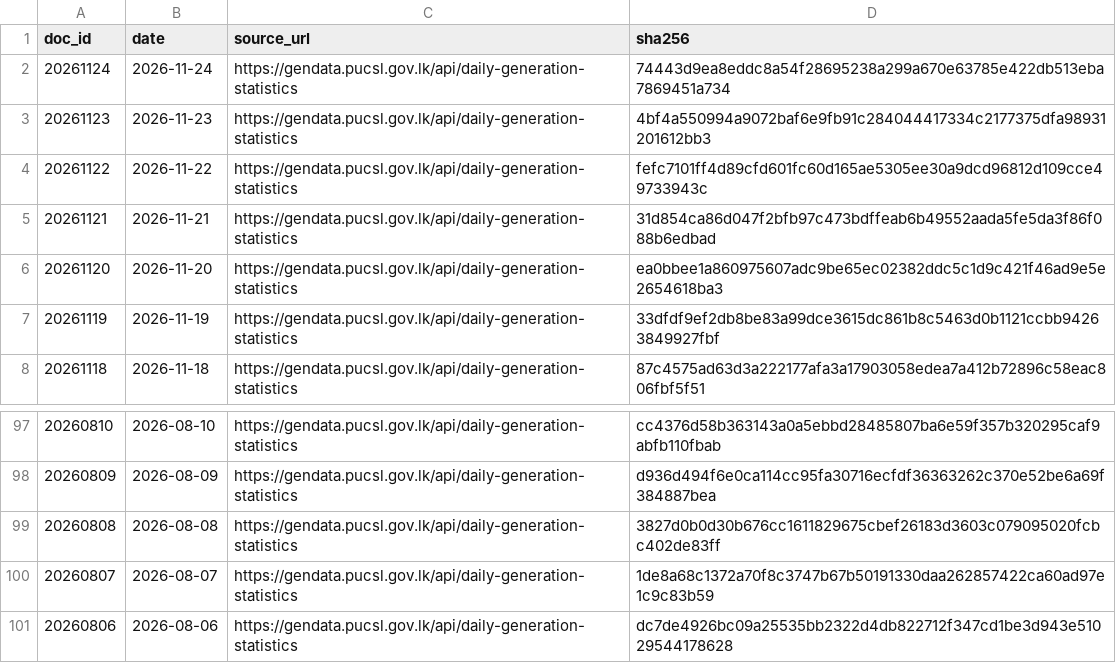
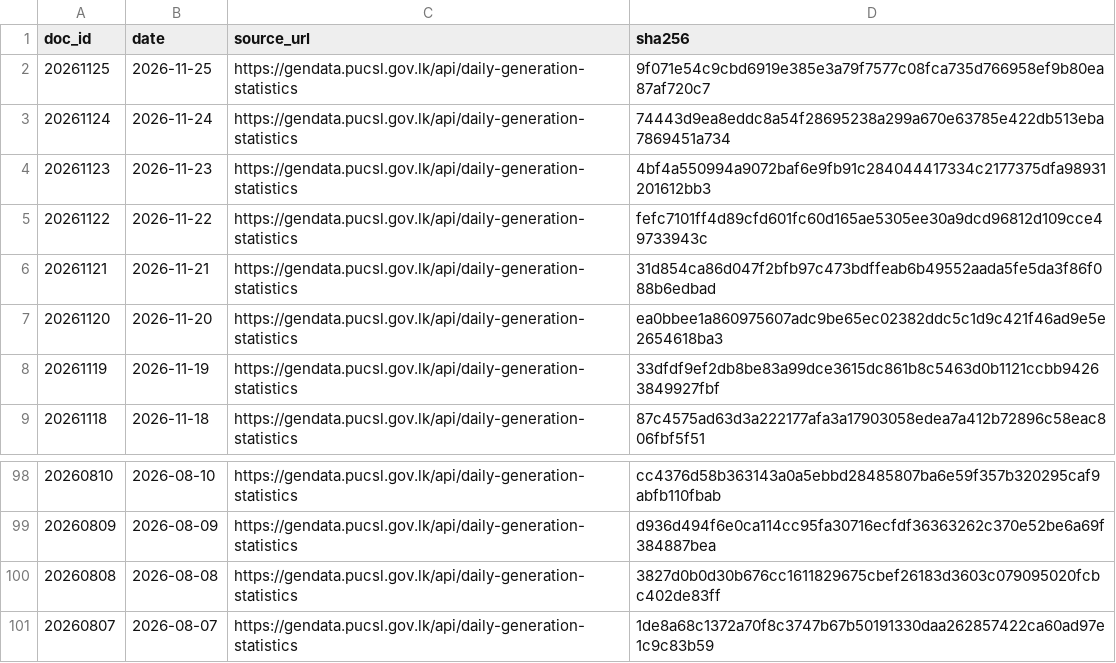
Before and after one commit to zr101/srilanka-data, a TSV file: data/pucsl_generation/docs_last100.tsv, drawn as a sheet; only a part is shown, gaps mark what is left out; removed rows and columns are numbered as before the commit, all else as after; the diff names each change by its address in the sheet, - before the commit and + after, or states it on an @@ line.

```diff
--- a/data/pucsl_generation/docs_last100.tsv
+++ b/data/pucsl_generation/docs_last100.tsv
+row 2: 20261125 | 2026-11-25 | https://gendata.pucsl.gov.lk/api/daily-generation-statistics | 9f071e54c9cbd6919e385e3a79f7577c08fca735d766958ef9b80ea87af720c7
-row 101: 20260806 | 2026-08-06 | https://gendata.pucsl.gov.lk/api/daily-generation-statistics | dc7de4926bc09a25535bb2322d4db822712f347cd1be3d943e51029544178628
```
Also changed, not shown: data/pucsl_generation/docs_all.tsv, 6 other files.
